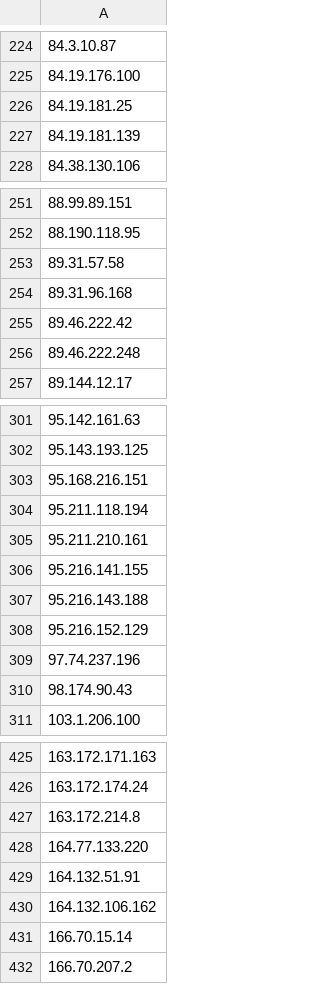
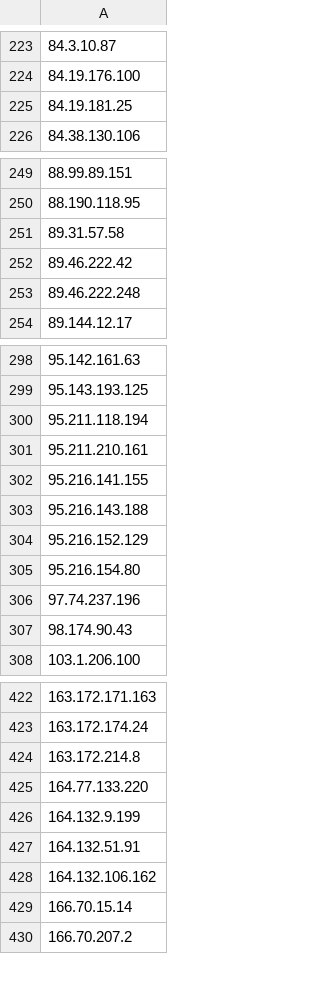
Before and after one commit to carlosvega/ElasticsearchImporter, a CSV file: db/Tor_ip_list_EXIT.csv, drawn as a sheet; only a part is shown, gaps mark what is left out; removed rows and columns are numbered as before the commit, all else as after; the diff covers the shown part only; the diff names each change by its address in the sheet, - before the commit and + after, or states it on an @@ line.

```diff
--- a/db/Tor_ip_list_EXIT.csv
+++ b/db/Tor_ip_list_EXIT.csv
-row 227: 84.19.181.139
-row 254: 89.31.96.168
-row 303: 95.168.216.151
+row 305: 95.216.154.80
+row 426: 164.132.9.199
```
Also changed, not shown: 4 added rows and 7 removed rows elsewhere in this file, db/Tor_ip_list_ALL.csv, 2 other files.
